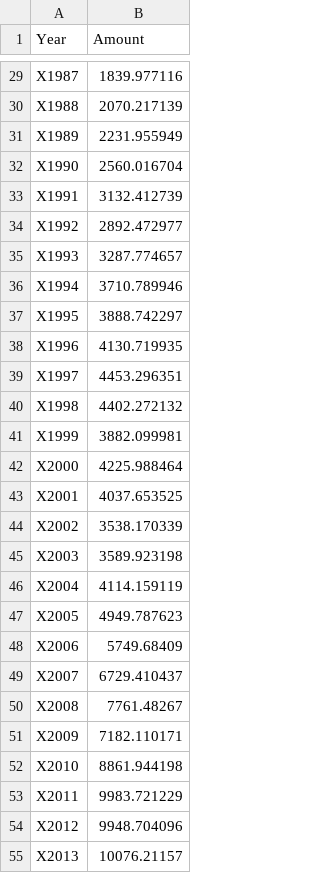
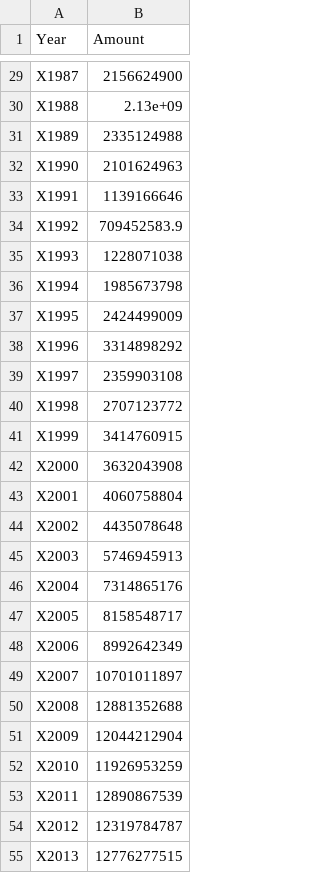
Before and after one commit to seanstutler/info-201-final-proj, a CSV file: scripts/output.csv, drawn as a sheet; only a part is shown, gaps mark what is left out; the diff covers the shown part only.

```diff
--- a/scripts/output.csv
+++ b/scripts/output.csv
@@ -29,27 +29,27 @@
-"X1987","1839.977116"
-"X1988","2070.217139"
-"X1989","2231.955949"
-"X1990","2560.016704"
-"X1991","3132.412739"
-"X1992","2892.472977"
-"X1993","3287.774657"
-"X1994","3710.789946"
-"X1995","3888.742297"
-"X1996","4130.719935"
-"X1997","4453.296351"
-"X1998","4402.272132"
-"X1999","3882.099981"
-"X2000","4225.988464"
-"X2001","4037.653525"
-"X2002","3538.170339"
-"X2003","3589.923198"
-"X2004","4114.159119"
-"X2005","4949.787623"
-"X2006","5749.68409"
-"X2007","6729.410437"
-"X2008","7761.48267"
-"X2009","7182.110171"
-"X2010","8861.944198"
-"X2011","9983.721229"
-"X2012","9948.704096"
-"X2013","10076.21157"
+"X1987",2156624900
+"X1988",2.13e+09
+"X1989",2335124988
+"X1990",2101624963
+"X1991",1139166646
+"X1992",709452583.9
+"X1993",1228071038
+"X1994",1985673798
+"X1995",2424499009
+"X1996",3314898292
+"X1997",2359903108
+"X1998",2707123772
+"X1999",3414760915
+"X2000",3632043908
+"X2001",4060758804
+"X2002",4435078648
+"X2003",5746945913
+"X2004",7314865176
+"X2005",8158548717
+"X2006",8992642349
+"X2007",10701011897
+"X2008",12881352688
+"X2009",12044212904
+"X2010",11926953259
+"X2011",12890867539
+"X2012",12319784787
+"X2013",12776277515
```
Also changed, not shown: 30 edited cells elsewhere in this file, 3 other files.
